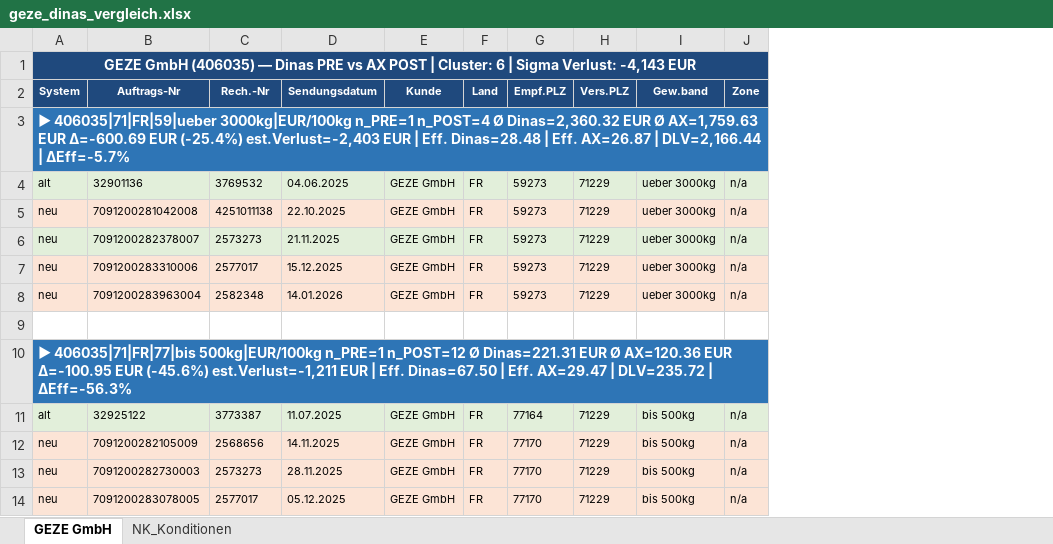
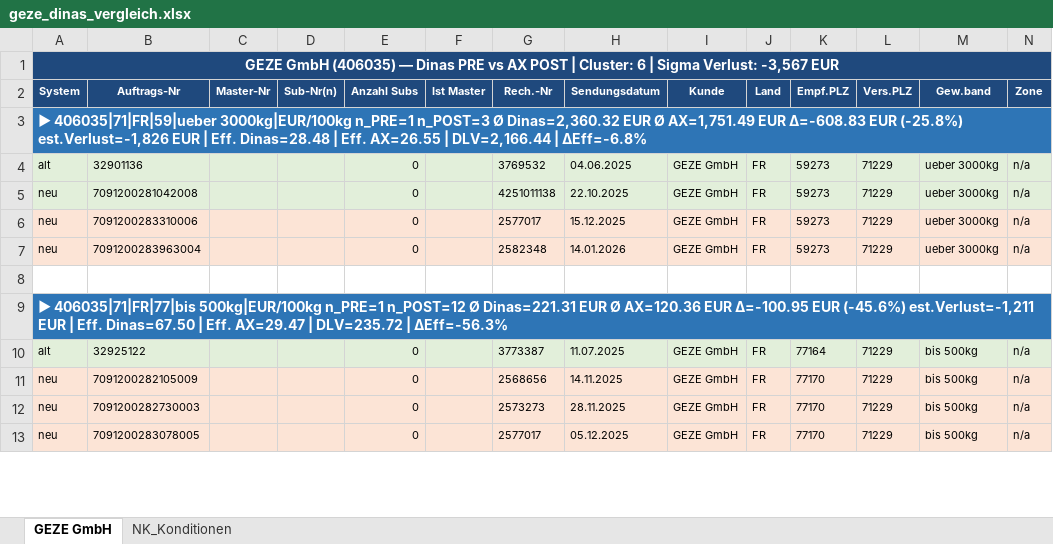
Before and after one commit to cengel-cengel/TMS, an Excel workbook: output/billing_report/geze_dinas_vergleich.xlsx, sheet GEZE GmbH, drawn as a sheet; only a part is shown; values as stored, in another font and other column widths than the file's, no borders; removed rows and columns are numbered as before the commit, all else as after; rows hold the shown columns only; the diff covers the shown part only; the diff names each change by its address in the sheet, - before the commit and + after, or states it on an @@ line.

```diff
--- a/output/billing_report/geze_dinas_vergleich.xlsx (sheet GEZE GmbH)
+++ b/output/billing_report/geze_dinas_vergleich.xlsx (sheet GEZE GmbH)
+column C (Master-Nr), empty
+column D (Sub-Nr(n)), empty
+column E (Anzahl Subs), rows 4-13: 0 | 0 | 0 | 0 |  |  | 0 | 0 | 0 | 0
+column F (Ist Master), empty
-A1 (System): …Sigma Verlust: -4,143 EUR
+A1 (System): …Sigma Verlust: -3,567 EUR
-A3 (System): …3000kg|EUR/100kg n_PRE=1 n_POST=4 Ø Dinas=2,360.32 EUR Ø AX=1,759.63 EUR Δ=-600.69 EUR (-25.4%) est.Verlust=-2,403 EUR | Eff. Dinas=28.48 | Eff. AX=26.87 | DLV=2,166.44 | ΔEff=-5.7%
+A3 (System): …3000kg|EUR/100kg n_PRE=1 n_POST=3 Ø Dinas=2,360.32 EUR Ø AX=1,751.49 EUR Δ=-608.83 EUR (-25.8%) est.Verlust=-1,826 EUR | Eff. Dinas=28.48 | Eff. AX=26.55 | DLV=2,166.44 | ΔEff=-6.8%
-A5:B5 fill: #FCE4D6
+A5:B5 fill: #E2EFDA
-G5:N5 fill: #FCE4D6
+G5:N5 fill: #E2EFDA
-row 6: neu | 7091200282378007 | 2573273 | 21.11.2025 | GEZE GmbH | FR | 59273 | 71229 | ueber 3000kg | n/a
```
Also changed, not shown: cell formats elsewhere in this sheet, output/billing_report/helu_dinas_vergleich.xlsx, output/billing_report/sika_dinas_vergleich.xlsx, 5 other files.
